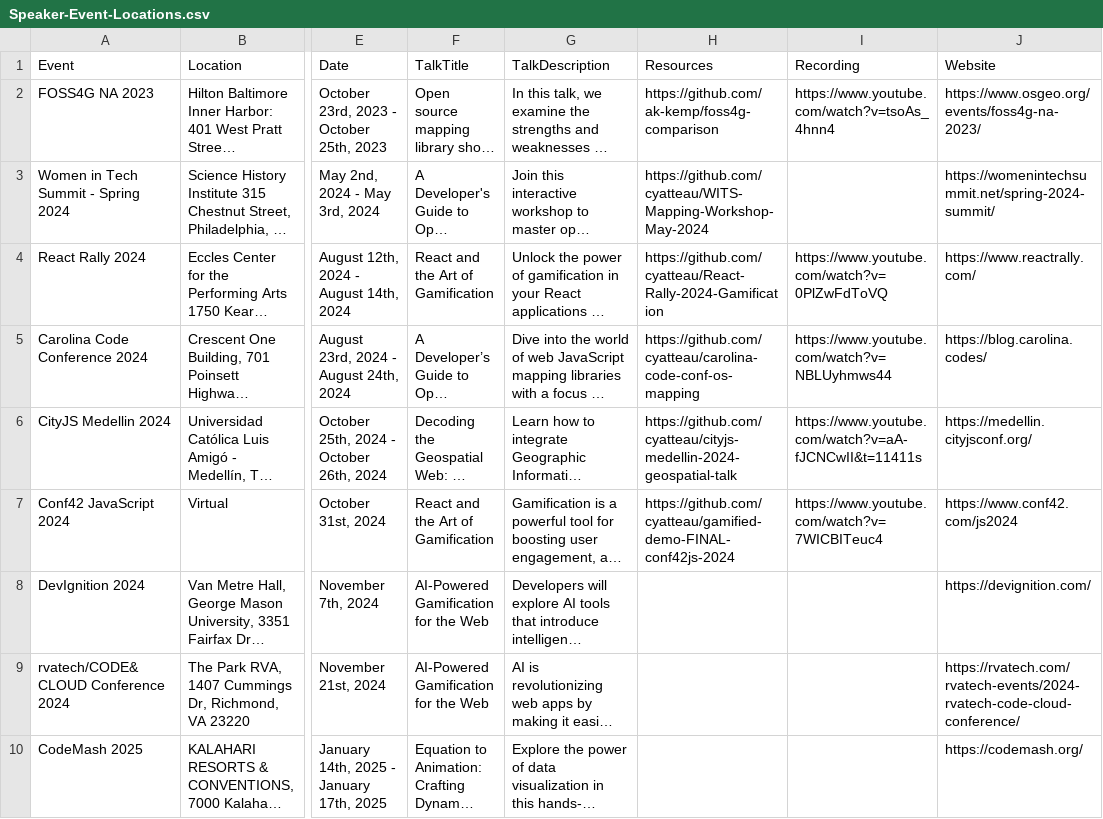
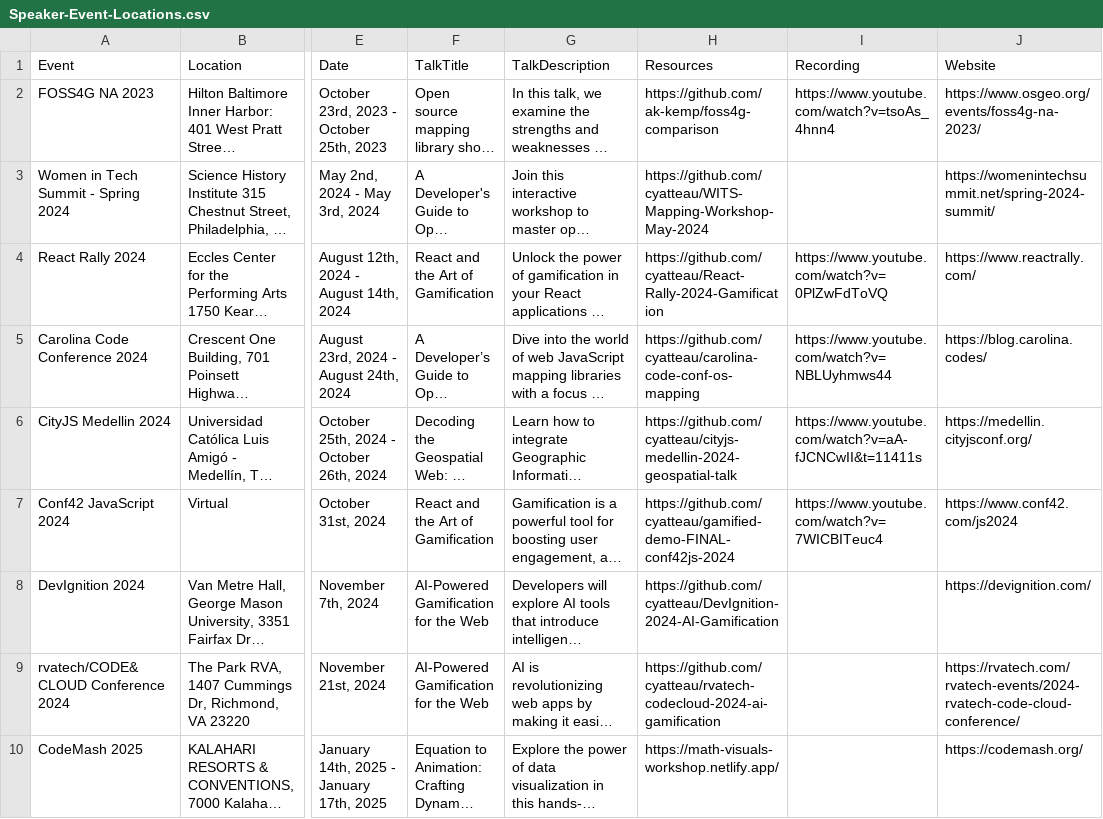
Before and after one commit to cyatteau/speaker-events-list, a CSV file: Speaker-Event-Locations.csv, drawn as a sheet; only a part is shown, gaps mark what is left out; long unchanged cells end in …; the diff covers the shown part only; the diff names each change by its address in the sheet, - before the commit and + after, or states it on an @@ line.

Commit message:
Add files via upload

```diff
--- a/Speaker-Event-Locations.csv
+++ b/Speaker-Event-Locations.csv
-H8 (Resources): (empty)
+H8 (Resources): https://github.com/cyatteau/DevIgnition-2024-AI-Gamification
-H9 (Resources): (empty)
+H9 (Resources): https://github.com/cyatteau/rvatech-codecloud-2024-ai-gamification
-H10 (Resources): (empty)
+H10 (Resources): https://math-visuals-workshop.netlify.app/
```
Also changed, not shown: 2 added rows elsewhere in this file.
